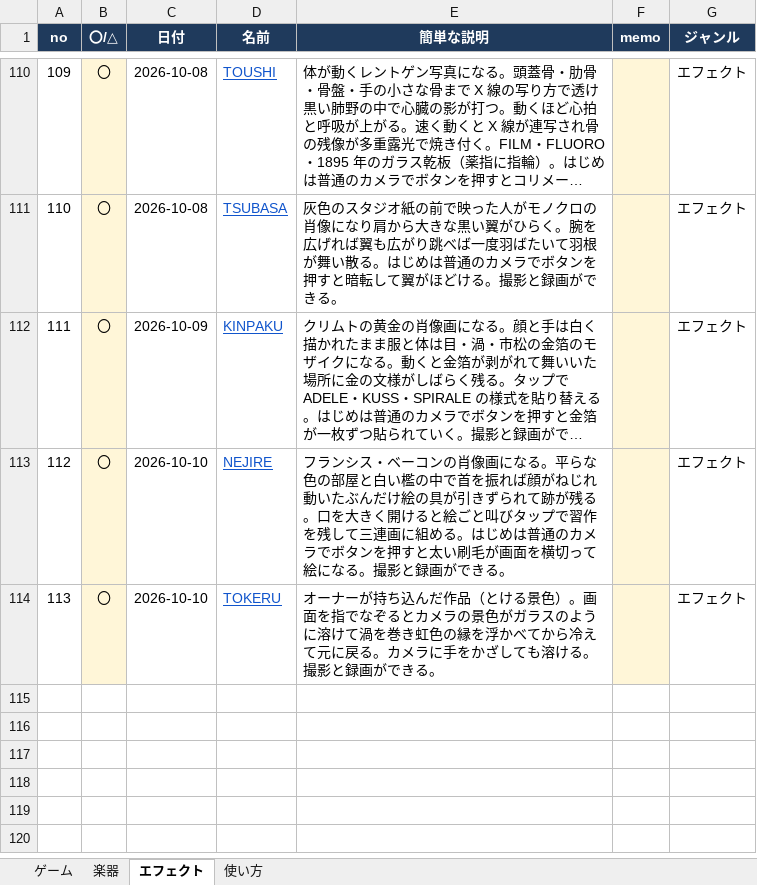
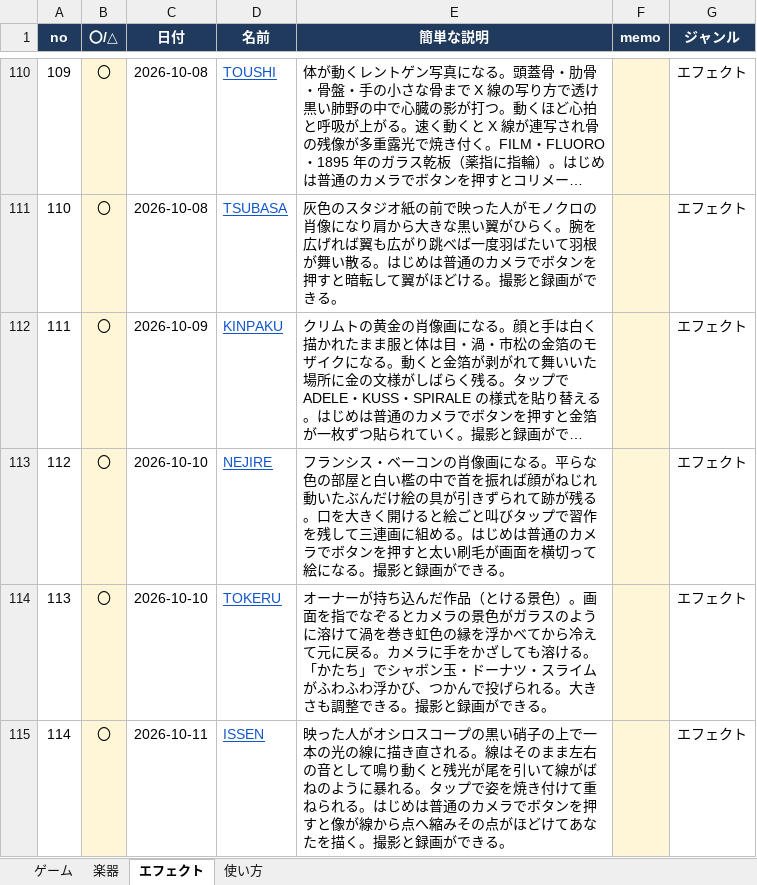
Before and after one commit to apaapaapaapaapa2006-source/oto-2, an Excel workbook: oto-2-works.xlsx, sheet エフェクト, drawn as a sheet; only a part is shown, gaps mark what is left out; long unchanged cells end in …; values as stored, in another font and other column widths than the file's, no borders; the diff names each change by its address in the sheet, - before the commit and + after, or states it on an @@ line.

```diff
--- a/oto-2-works.xlsx (sheet エフェクト)
+++ b/oto-2-works.xlsx (sheet エフェクト)
-E114 (簡単な説明): …溶ける。撮影と録…
+E114 (簡単な説明): …溶ける。「かたち」でシャボン玉・ドーナツ・スライムがふわふわ浮かび、つかんで投げられる。大きさも調整できる。撮影と録…
+row 115: 114 | 〇 | 2026-10-11 | ISSEN | 映った人がオシロスコープの黒い硝子の上で一本の光の線に描き直される。線はそのまま左右の音として鳴り動くと残光が尾を引いて線がばねのように暴れる。タップで姿を焼き付けて重ねられる。はじめは普通のカメラでボタンを押すと像が線から点へ縮みその点がほどけてあなたを描く。撮影と録画ができる。 |  | エフェクト
```
Also changed, not shown: sheet 使い方, 4 other files.
